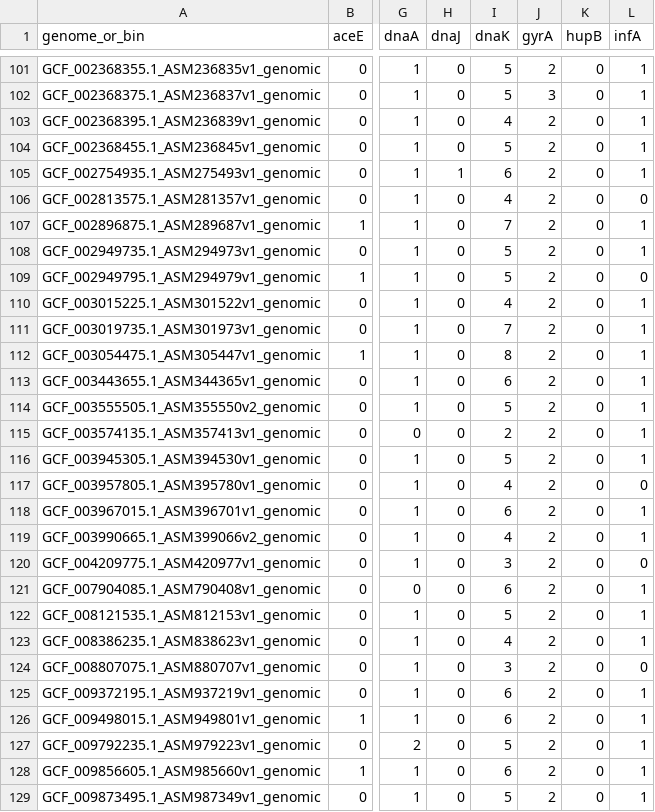
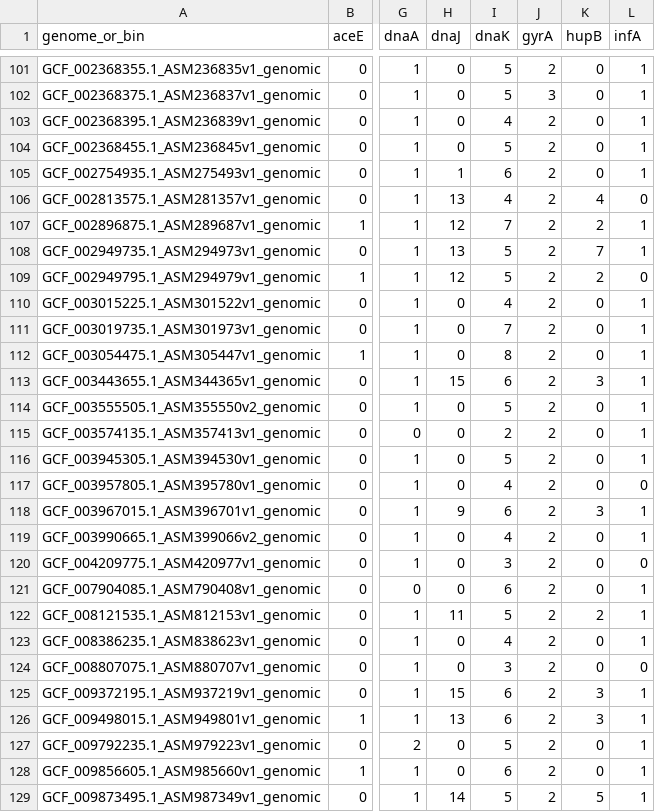
Before and after one commit to hehouts/cold-tolerant-cyanos, a TSV file: outputs/gene-hits/gene_hit_matrix_output.tsv, drawn as a sheet; only a part is shown, gaps mark what is left out; the diff covers the shown part only; the diff names each change by its address in the sheet, - before the commit and + after, or states it on an @@ line.

Commit message:
genes were not right jfc

```diff
--- a/outputs/gene-hits/gene_hit_matrix_output.tsv
+++ b/outputs/gene-hits/gene_hit_matrix_output.tsv
-H106 (dnaJ): 0
+H106 (dnaJ): 13
-K106 (hupB): 0
+K106 (hupB): 4
-H107 (dnaJ): 0
+H107 (dnaJ): 12
-K107 (hupB): 0
+K107 (hupB): 2
-H108 (dnaJ): 0
+H108 (dnaJ): 13
-K108 (hupB): 0
+K108 (hupB): 7
-H109 (dnaJ): 0
+H109 (dnaJ): 12
-K109 (hupB): 0
+K109 (hupB): 2
-H113 (dnaJ): 0
+H113 (dnaJ): 15
-K113 (hupB): 0
+K113 (hupB): 3
-H118 (dnaJ): 0
+H118 (dnaJ): 9
-K118 (hupB): 0
+K118 (hupB): 3
-H122 (dnaJ): 0
+H122 (dnaJ): 11
-K122 (hupB): 0
+K122 (hupB): 2
-H125 (dnaJ): 0
+H125 (dnaJ): 15
-K125:K126 (hupB): 0
+K125:K126 (hupB): 3
-H126 (dnaJ): 0
+H126 (dnaJ): 13
-H129 (dnaJ): 0
+H129 (dnaJ): 14
-K129 (hupB): 0
+K129 (hupB): 5
```
Also changed, not shown: 38 edited cells elsewhere in this file.
